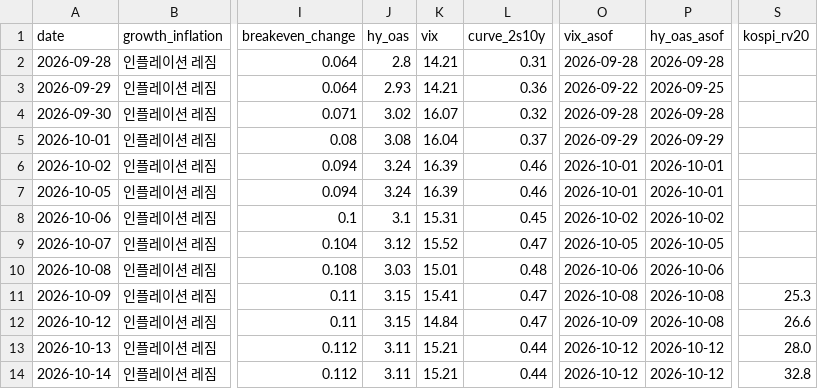
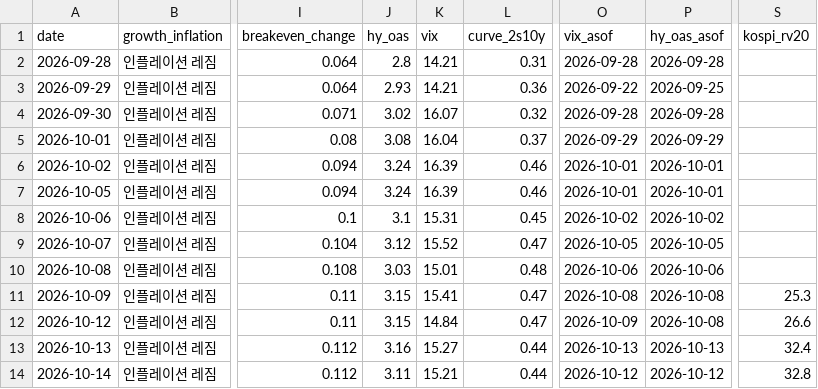
Before and after one commit to hshs9413-gif/narrative-tracker, a CSV file: docs/data/regime_log.csv, drawn as a sheet; only a part is shown, gaps mark what is left out; the diff names each change by its address in the sheet, - before the commit and + after, or states it on an @@ line.

```diff
--- a/docs/data/regime_log.csv
+++ b/docs/data/regime_log.csv
-J13 (hy_oas): 3.11
+J13 (hy_oas): 3.16
-K13 (vix): 15.21
+K13 (vix): 15.27
-O13 (vix_asof): 2026-10-12
+O13 (vix_asof): 2026-10-13
-P13 (hy_oas_asof): 2026-10-12
+P13 (hy_oas_asof): 2026-10-13
-S13 (kospi_rv20): 28.0
+S13 (kospi_rv20): 32.4
```
Also changed, not shown: docs/data/market_snapshot.csv, 2 other files.
